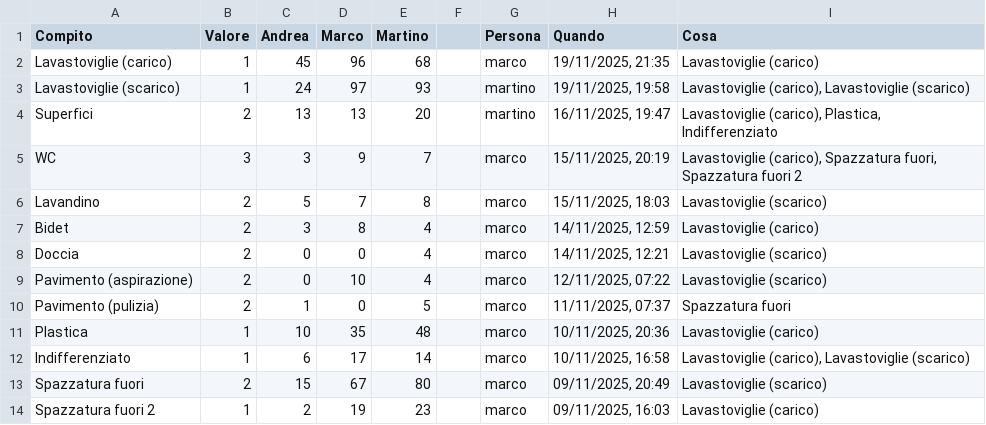
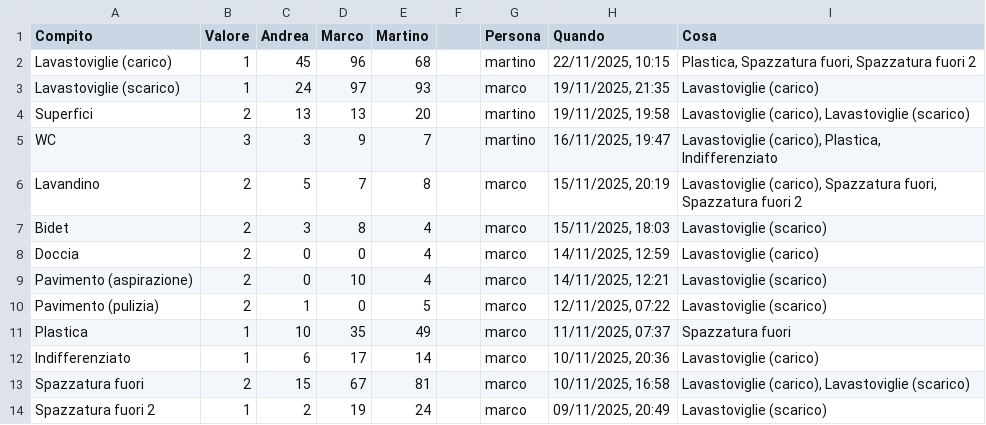
Before and after one commit to BertrandPouget/v0-litpi, a CSV file: data/chores.csv, drawn as a sheet; only a part is shown; the diff covers the shown part only.

Commit message:
Update chores for martino

```diff
--- a/data/chores.csv
+++ b/data/chores.csv
@@ -1,14 +1,14 @@
 Compito,Valore,Andrea,Marco,Martino,,Persona,Quando,Cosa
-Lavastoviglie (carico),1,45,96,68,,marco,"19/11/2025, 21:35",Lavastoviglie (carico)
-Lavastoviglie (scarico),1,24,97,93,,martino,"19/11/2025, 19:58","Lavastoviglie (carico), Lavastoviglie (scarico)"
-Superfici,2,13,13,20,,martino,"16/11/2025, 19:47","Lavastoviglie (carico), Plastica, Indifferenziato"
-WC,3,3,9,7,,marco,"15/11/2025, 20:19","Lavastoviglie (carico), Spazzatura fuori, Spazzatura fuori 2"
-Lavandino,2,5,7,8,,marco,"15/11/2025, 18:03",Lavastoviglie (scarico)
-Bidet,2,3,8,4,,marco,"14/11/2025, 12:59",Lavastoviglie (carico)
-Doccia,2,0,0,4,,marco,"14/11/2025, 12:21",Lavastoviglie (scarico)
-Pavimento (aspirazione),2,0,10,4,,marco,"12/11/2025, 07:22",Lavastoviglie (scarico)
-Pavimento (pulizia),2,1,0,5,,marco,"11/11/2025, 07:37",Spazzatura fuori
-Plastica,1,10,35,48,,marco,"10/11/2025, 20:36",Lavastoviglie (carico)
-Indifferenziato,1,6,17,14,,marco,"10/11/2025, 16:58","Lavastoviglie (carico), Lavastoviglie (scarico)"
-Spazzatura fuori,2,15,67,80,,marco,"09/11/2025, 20:49",Lavastoviglie (scarico)
-Spazzatura fuori 2,1,2,19,23,,marco,"09/11/2025, 16:03",Lavastoviglie (carico)
+Lavastoviglie (carico),1,45,96,68,,martino,"22/11/2025, 10:15","Plastica, Spazzatura fuori, Spazzatura fuori 2"
+Lavastoviglie (scarico),1,24,97,93,,marco,"19/11/2025, 21:35",Lavastoviglie (carico)
+Superfici,2,13,13,20,,martino,"19/11/2025, 19:58","Lavastoviglie (carico), Lavastoviglie (scarico)"
+WC,3,3,9,7,,martino,"16/11/2025, 19:47","Lavastoviglie (carico), Plastica, Indifferenziato"
+Lavandino,2,5,7,8,,marco,"15/11/2025, 20:19","Lavastoviglie (carico), Spazzatura fuori, Spazzatura fuori 2"
+Bidet,2,3,8,4,,marco,"15/11/2025, 18:03",Lavastoviglie (scarico)
+Doccia,2,0,0,4,,marco,"14/11/2025, 12:59",Lavastoviglie (carico)
+Pavimento (aspirazione),2,0,10,4,,marco,"14/11/2025, 12:21",Lavastoviglie (scarico)
+Pavimento (pulizia),2,1,0,5,,marco,"12/11/2025, 07:22",Lavastoviglie (scarico)
+Plastica,1,10,35,49,,marco,"11/11/2025, 07:37",Spazzatura fuori
+Indifferenziato,1,6,17,14,,marco,"10/11/2025, 20:36",Lavastoviglie (carico)
+Spazzatura fuori,2,15,67,81,,marco,"10/11/2025, 16:58","Lavastoviglie (carico), Lavastoviglie (scarico)"
+Spazzatura fuori 2,1,2,19,24,,marco,"09/11/2025, 20:49",Lavastoviglie (scarico)
```
Also changed, not shown: 1 added row and 6 edited cells elsewhere in this file.
